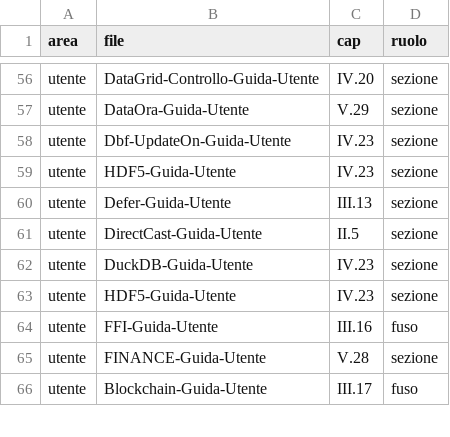
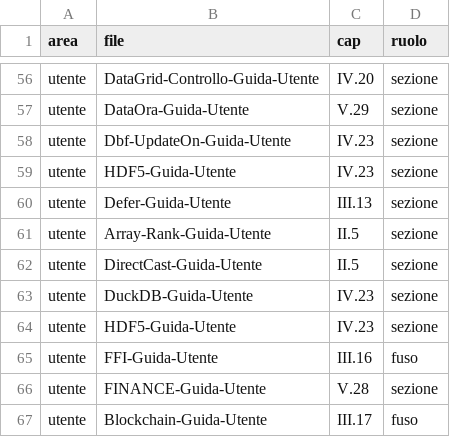
Before and after one commit to c-vision/GMBasic, a TSV file: docs/manual/indice-capitoli.tsv, drawn as a sheet; only a part is shown, gaps mark what is left out.

Commit message:
Rank statico nel tipo per gli array (matrici rank-N)
Il rank (numero di dimensioni) diventa parte del TIPO: `ArrayType(ElementType, Rank)`.
Nessuna deduzione dal valore: il rank si dichiara e attraversa parametri e ritorni.

Sintassi:
- `DIM a(x, y[, z...]) AS DOUBLE` → Rank = numero di dimensioni (già esistente,
  ora il rank entra nel tipo; prima era solo metadato del simbolo).
- parametri: `a() AS DOUBLE` (rank 1), `a(,) AS DOUBLE` (rank 2), `a(,,)` (rank 3)…
- ritorno: `FUNCTION F() AS DOUBLE(,)` (rank 2), `AS DOUBLE(,,)` (rank 3)…
- jagged resta `ARRAY OF ARRAY OF DOUBLE` (tipo diverso, rank 1 di array).

Implementazione:
- Ast/DataTypes: `ArrayType(ElementType, int Rank = 1)` con ToString/DeepClone;
  uguaglianza del record = compatibilità di rank (linker: return/param devono concordare).
- Parser C#: DIM/Udts impostano Rank dalle dimensioni; parametri contano le virgole
  dentro `()`; `ParseTypeName` riconosce il suffisso `T(,)`, `T(,,)`… (solo virgole).
- IL: `DataTypeMapper.Map` usa `MakeArrayType(Rank)`; `RegisterParameters`,
  `RegisterDynamicArrayLocal`, `TrySynthesizeBagArrayInfo` usano il rank del tipo
  (jagged: profondità di annidamento, comportamento storico preservato).
- C frontend: parser parametri conta le virgole (param_ndims = rank);
  `func_ret_ndims` sul nodo FUNCTION per il ritorno `T(,)`.
- C99Native: parametri rank-N via puntatore + bound per asse (ABI già esistente);
  ritorno rank-N con ABI void + canale: il callee pubblica puntatore e dimensioni
  (`gmb_lambda_ret_ptr_set` + `gmb_lambda_ret_dim_set` per asse), il chiamante
  ricostruisce i bound `__b0..__bN-1`. Prototipi/definizioni allineati (niente `void`
  quando c'è `__out`).
- VM/C e PCode: il frontend C# propaga il rank; gli array dinamici con dimensioni
  indicizzano correttamente (verificato rank-2 e rank-3).

Verifica:
- `shared/minitests/types/array_rank_static.bas`: rank-2 e rank-3, ritorno,
  parametro, scrittura sulla matrice restituita, `DIM m = F()` e `DIM m() = F()`.
  PASS su IL/PCode/VM-C/C99 (parity4).
- Regressioni mirate: spatial_all, kdtree_all, finance_all, meanvariance (jagged)
  PASS su C99; build C# 0 errori; gmbnative ricostruito clean.
- Manuale: nuova guida Array-Rank (II.5), A1/copertura rigenerati.

```diff
--- a/docs/manual/indice-capitoli.tsv
+++ b/docs/manual/indice-capitoli.tsv
@@ -60,2 +60,3 @@ utente	HDF5-Guida-Utente	IV.23	sezione
 utente	Defer-Guida-Utente	III.13	sezione
+utente	Array-Rank-Guida-Utente	II.5	sezione
 utente	DirectCast-Guida-Utente	II.5	sezione
```
Also changed, not shown: docs/manual/copertura.tsv, 18 other files.
